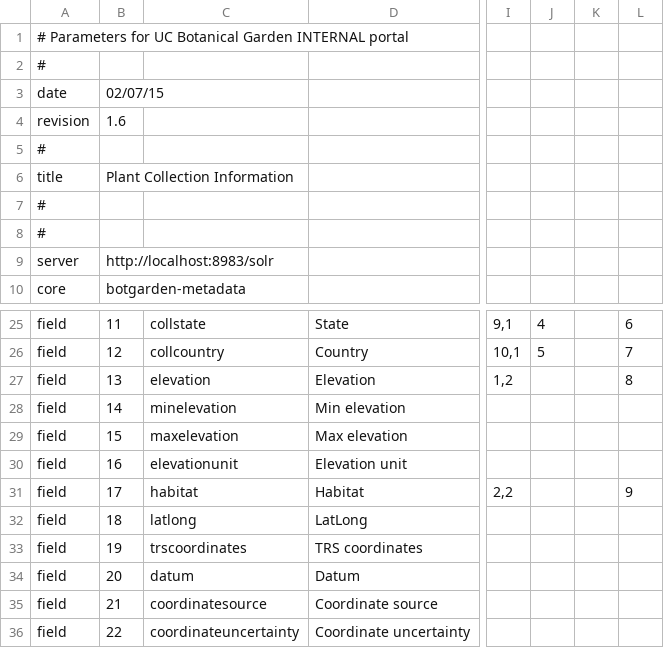
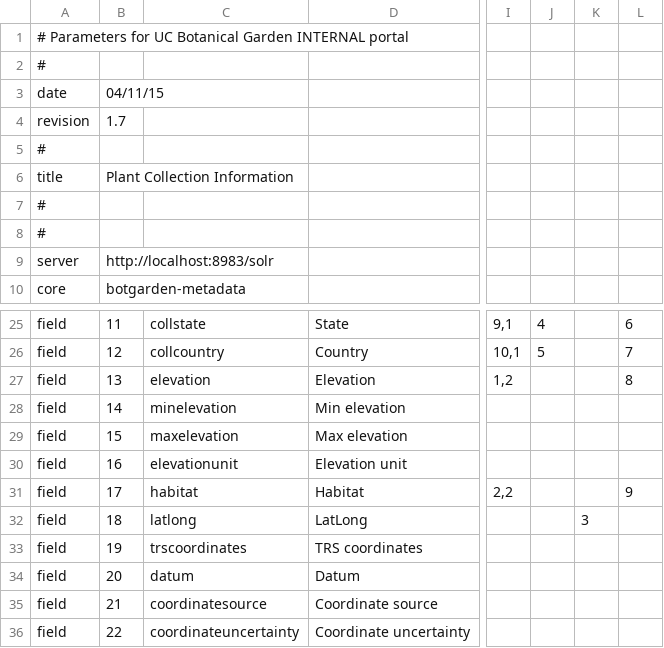
Before and after one commit to zhang-yanan/botgarden_project, a CSV file: search/plantinfo.csv, drawn as a sheet; only a part is shown, gaps mark what is left out; the diff names each change by its address in the sheet, - before the commit and + after, or states it on an @@ line.

Commit message:
NOJIRA: get rid of old tablesorter js; revise portal parms

```diff
--- a/search/plantinfo.csv
+++ b/search/plantinfo.csv
-B3: 02/07/15
+B3: 04/11/15
-B4: 1.6
+B4: 1.7
-K32: (empty)
+K32: 3
```
Also changed, not shown: 1 other file.
